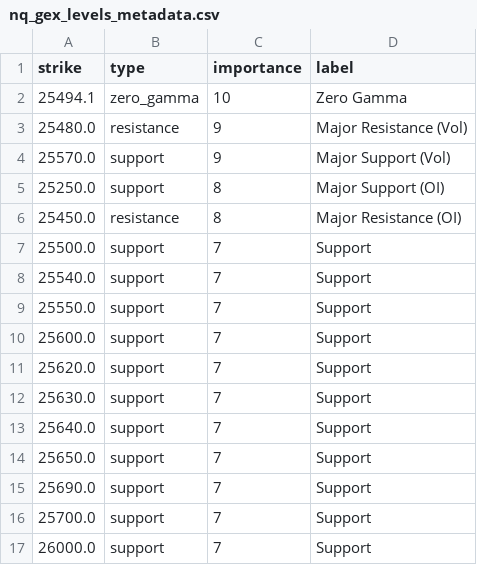
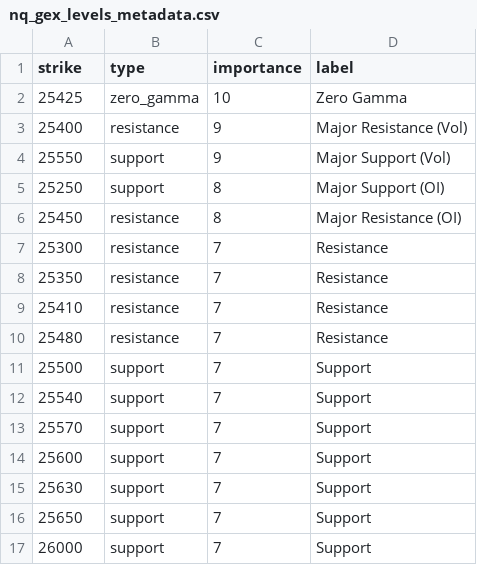
Before and after one commit to enzocosson/gex-tradingview, a CSV file: nq_gex_levels_metadata.csv, drawn as a sheet.

```diff
--- a/nq_gex_levels_metadata.csv
+++ b/nq_gex_levels_metadata.csv
@@ -1,17 +1,17 @@
 strike,type,importance,label
-25494.1,zero_gamma,10,Zero Gamma
-25480.0,resistance,9,Major Resistance (Vol)
-25570.0,support,9,Major Support (Vol)
-25250.0,support,8,Major Support (OI)
-25450.0,resistance,8,Major Resistance (OI)
-25500.0,support,7,Support
-25540.0,support,7,Support
-25550.0,support,7,Support
-25600.0,support,7,Support
-25620.0,support,7,Support
-25630.0,support,7,Support
-25640.0,support,7,Support
-25650.0,support,7,Support
-25690.0,support,7,Support
-25700.0,support,7,Support
-26000.0,support,7,Support
+25425,zero_gamma,10,Zero Gamma
+25400,resistance,9,Major Resistance (Vol)
+25550,support,9,Major Support (Vol)
+25250,support,8,Major Support (OI)
+25450,resistance,8,Major Resistance (OI)
+25300,resistance,7,Resistance
+25350,resistance,7,Resistance
+25410,resistance,7,Resistance
+25480,resistance,7,Resistance
+25500,support,7,Support
+25540,support,7,Support
+25570,support,7,Support
+25600,support,7,Support
+25630,support,7,Support
+25650,support,7,Support
+26000,support,7,Support
```
Also changed, not shown: es_gex_levels.csv, es_gex_levels_metadata.csv, 2 other files.
